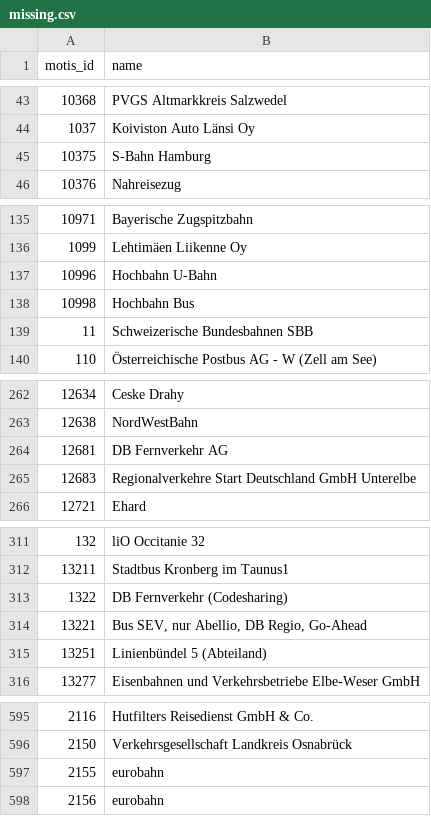
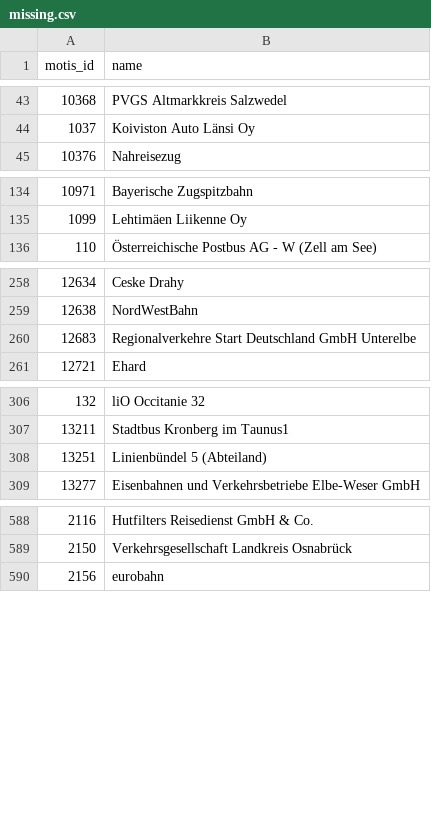
Before and after one commit to Traewelling/transitous-wikidata-operator-matching, a CSV file: missing.csv, drawn as a sheet; only a part is shown, gaps mark what is left out; the diff covers the shown part only.

```diff
--- a/missing.csv
+++ b/missing.csv
@@ -44,3 +44,2 @@ motis_id,name
 1037,Koiviston Auto Länsi Oy
-10375,S-Bahn Hamburg
 10376,Nahreisezug
@@ -136,5 +135,2 @@ motis_id,name
 1099,Lehtimäen Liikenne Oy
-10996,Hochbahn U-Bahn
-10998,Hochbahn Bus
-11,Schweizerische Bundesbahnen SBB
 110,Österreichische Postbus AG - W (Zell am See)
@@ -263,3 +259,2 @@ motis_id,name
 12638,NordWestBahn
-12681,DB Fernverkehr AG
 12683,Regionalverkehre Start Deutschland GmbH Unterelbe
@@ -312,4 +307,2 @@ motis_id,name
 13211,Stadtbus Kronberg im Taunus1
-1322,DB Fernverkehr (Codesharing)
-13221,"Bus SEV, nur Abellio, DB Regio, Go-Ahead"
 13251,Linienbündel 5 (Abteiland)
@@ -596,3 +589,2 @@ motis_id,name
 2150,Verkehrsgesellschaft Landkreis Osnabrück
-2155,eurobahn
 2156,eurobahn
```
Also changed, not shown: 1 removed row elsewhere in this file, mapping.csv, operators.csv.
